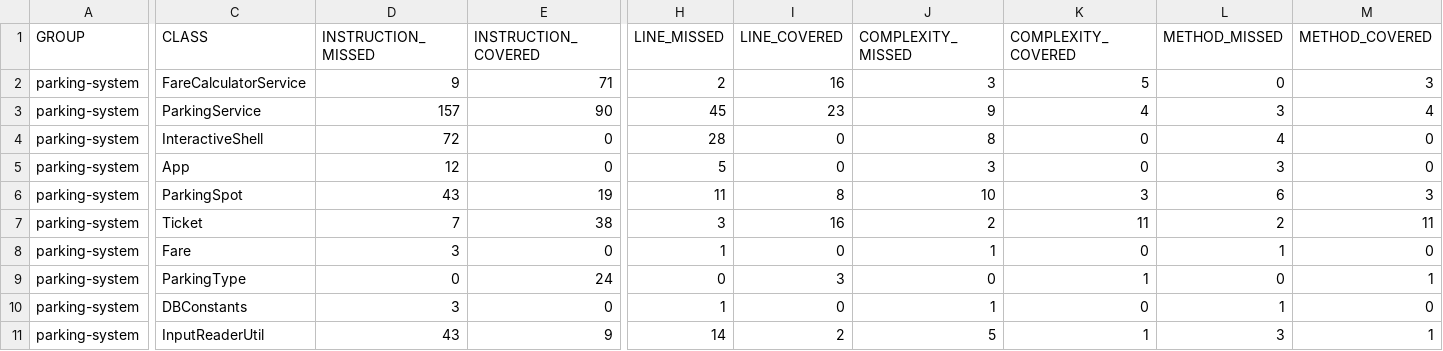
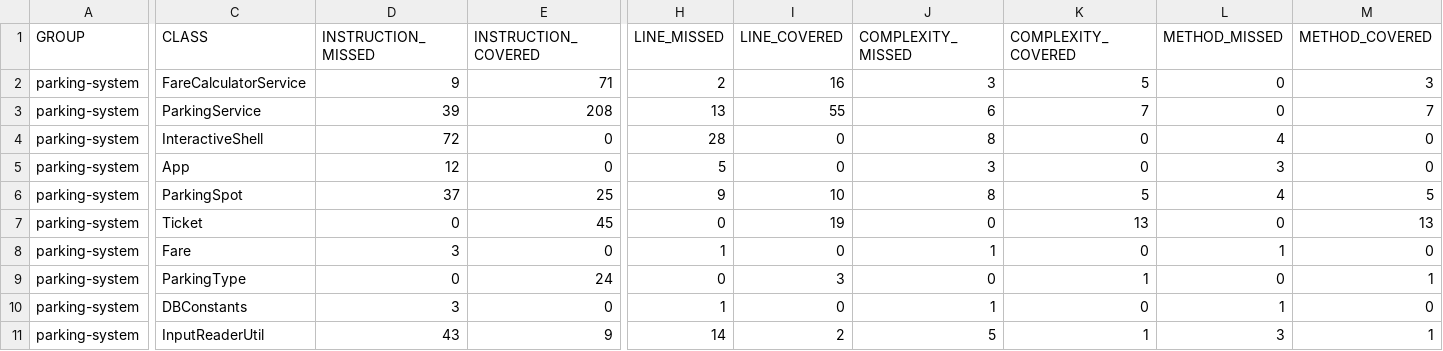
Before and after one commit to OpenClassrooms-Student-Center/parkingsystem, a CSV file: target/site/jacoco/jacoco.csv, drawn as a sheet; only a part is shown, gaps mark what is left out; the diff covers the shown part only; the diff names each change by its address in the sheet, - before the commit and + after, or states it on an @@ line.

```diff
--- a/target/site/jacoco/jacoco.csv
+++ b/target/site/jacoco/jacoco.csv
-D3 (INSTRUCTION_MISSED): 157
+D3 (INSTRUCTION_MISSED): 39
-E3 (INSTRUCTION_COVERED): 90
+E3 (INSTRUCTION_COVERED): 208
-H3 (LINE_MISSED): 45
+H3 (LINE_MISSED): 13
-I3 (LINE_COVERED): 23
+I3 (LINE_COVERED): 55
-J3 (COMPLEXITY_MISSED): 9
+J3 (COMPLEXITY_MISSED): 6
-K3 (COMPLEXITY_COVERED): 4
+K3 (COMPLEXITY_COVERED): 7
-L3 (METHOD_MISSED): 3
+L3 (METHOD_MISSED): 0
-M3 (METHOD_COVERED): 4
+M3 (METHOD_COVERED): 7
-D6 (INSTRUCTION_MISSED): 43
+D6 (INSTRUCTION_MISSED): 37
-E6 (INSTRUCTION_COVERED): 19
+E6 (INSTRUCTION_COVERED): 25
-H6 (LINE_MISSED): 11
+H6 (LINE_MISSED): 9
-I6 (LINE_COVERED): 8
+I6 (LINE_COVERED): 10
-J6 (COMPLEXITY_MISSED): 10
+J6 (COMPLEXITY_MISSED): 8
-K6 (COMPLEXITY_COVERED): 3
+K6 (COMPLEXITY_COVERED): 5
-L6 (METHOD_MISSED): 6
+L6 (METHOD_MISSED): 4
-M6 (METHOD_COVERED): 3
+M6 (METHOD_COVERED): 5
-D7 (INSTRUCTION_MISSED): 7
+D7 (INSTRUCTION_MISSED): 0
-E7 (INSTRUCTION_COVERED): 38
+E7 (INSTRUCTION_COVERED): 45
-H7 (LINE_MISSED): 3
+H7 (LINE_MISSED): 0
-I7 (LINE_COVERED): 16
+I7 (LINE_COVERED): 19
-J7 (COMPLEXITY_MISSED): 2
+J7 (COMPLEXITY_MISSED): 0
-K7 (COMPLEXITY_COVERED): 11
+K7 (COMPLEXITY_COVERED): 13
-L7 (METHOD_MISSED): 2
+L7 (METHOD_MISSED): 0
-M7 (METHOD_COVERED): 11
+M7 (METHOD_COVERED): 13
```
Also changed, not shown: 30 edited cells elsewhere in this file, 30 other files.
